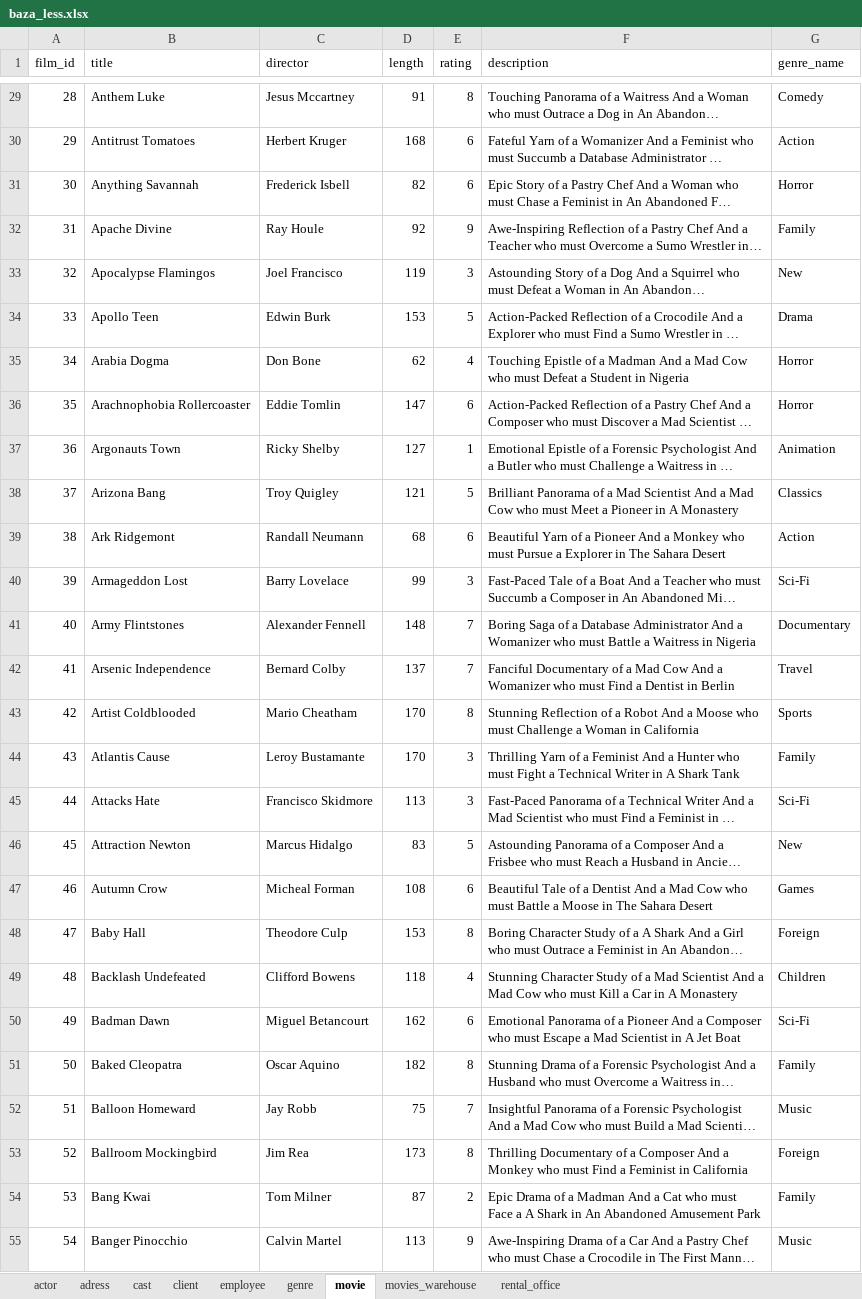
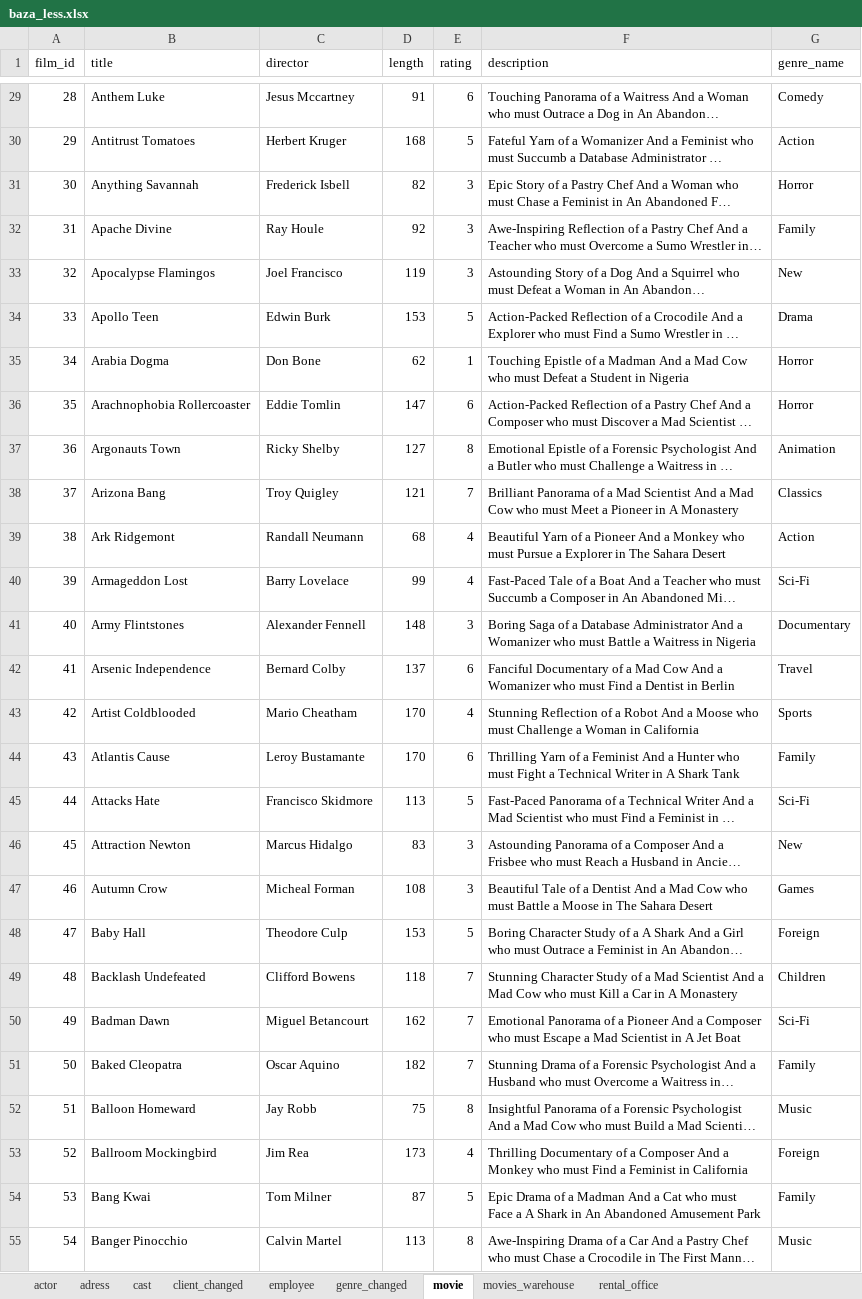
Before and after one commit to bambucia100/wypozyczalnia, an Excel workbook: baza_less.xlsx, sheet movie, drawn as a sheet; only a part is shown, gaps mark what is left out; long unchanged cells end in …; values as stored, in another font and other column widths than the file's, no borders; the diff covers the shown part only; the diff names each change by its address in the sheet, - before the commit and + after, or states it on an @@ line.

```diff
--- a/baza_less.xlsx (sheet movie)
+++ b/baza_less.xlsx (sheet movie)
-sheet tab: client
+sheet tab: client_changed
-sheet tab: genre
+sheet tab: genre_changed
-E29 (rating): 8
+E29 (rating): 6
-E30 (rating): 6
+E30 (rating): 5
-E31 (rating): 6
+E31 (rating): 3
-E32 (rating): 9
+E32 (rating): 3
-E35 (rating): 4
+E35 (rating): 1
-E37 (rating): 1
+E37 (rating): 8
-E38 (rating): 5
+E38 (rating): 7
-E39 (rating): 6
+E39 (rating): 4
-E40 (rating): 3
+E40 (rating): 4
-E41 (rating): 7
+E41 (rating): 3
-E42 (rating): 7
+E42 (rating): 6
-E43 (rating): 8
+E43 (rating): 4
-E44 (rating): 3
+E44 (rating): 6
-E45 (rating): 3
+E45 (rating): 5
-E46 (rating): 5
+E46 (rating): 3
-E47 (rating): 6
+E47 (rating): 3
-E48 (rating): 8
+E48 (rating): 5
-E49 (rating): 4
+E49 (rating): 7
-E50 (rating): 6
+E50 (rating): 7
-E51 (rating): 8
+E51 (rating): 7
-E52 (rating): 7
+E52 (rating): 8
-E53 (rating): 8
+E53 (rating): 4
-E54 (rating): 2
+E54 (rating): 5
-E55 (rating): 9
+E55 (rating): 8
```
Also changed, not shown: 61 edited cells elsewhere in this sheet, sheet client_changed, sheet actor, sheet genre_changed, formulas that keep their value, 5 other files.
